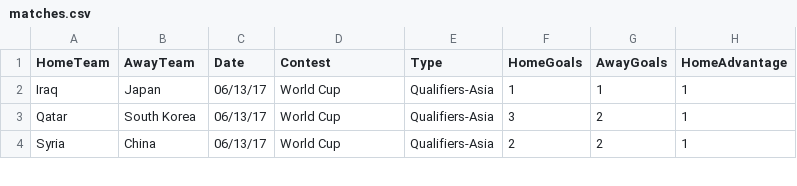
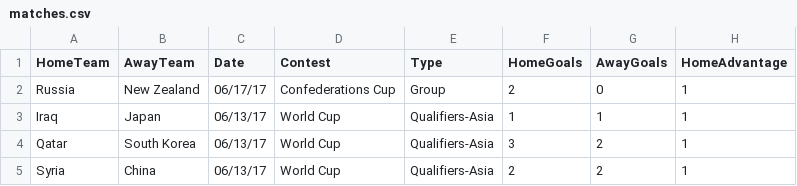
Before and after one commit to thezane/soccer-predictions, a CSV file: data/matches.csv, drawn as a sheet; only a part is shown.

Commit message:
data

```diff
--- a/data/matches.csv
+++ b/data/matches.csv
@@ -1,2 +1,3 @@
 HomeTeam,AwayTeam,Date,Contest,Type,HomeGoals,AwayGoals,HomeAdvantage
+Russia,New Zealand,06/17/17,Confederations Cup,Group,2,0,1
 Iraq,Japan,06/13/17,World Cup,Qualifiers-Asia,1,1,1
```
Also changed, not shown: 4 other files.
